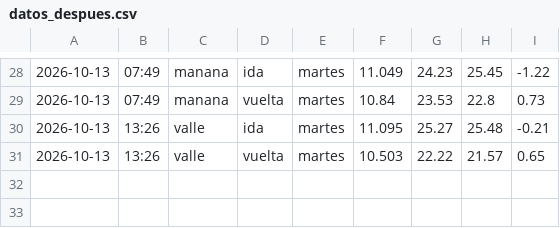
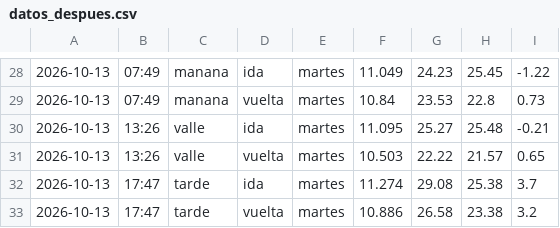
Before and after one commit to Attentive5570/impacto-rotonda, a CSV file: datos_despues.csv, drawn as a sheet; only a part is shown, gaps mark what is left out; the diff names each change by its address in the sheet, - before the commit and + after, or states it on an @@ line.

```diff
--- a/datos_despues.csv
+++ b/datos_despues.csv
+row 32: 2026-10-13 | 17:47 | tarde | ida | martes | 11.274 | 29.08 | 25.38 | 3.7
+row 33: 2026-10-13 | 17:47 | tarde | vuelta | martes | 10.886 | 26.58 | 23.38 | 3.2
```
